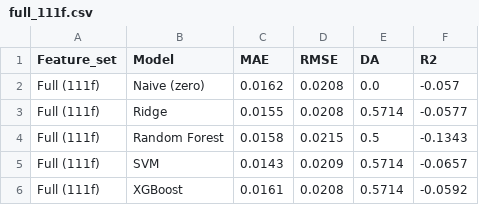
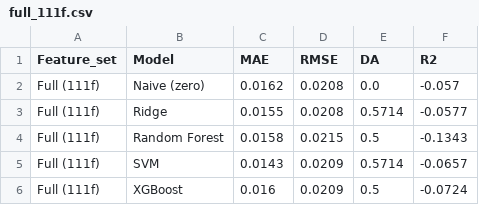
Before and after one commit to Annaerme/group-project-SMWA, a CSV file: Predictive/4_model_analysis/results/full_111f.csv, drawn as a sheet.

```diff
--- a/Predictive/4_model_analysis/results/full_111f.csv
+++ b/Predictive/4_model_analysis/results/full_111f.csv
@@ -5,2 +5,2 @@ Full (111f),Random Forest,0.0158,0.0215,0.5,-0.1343
 Full (111f),SVM,0.0143,0.0209,0.5714,-0.0657
-Full (111f),XGBoost,0.0161,0.0208,0.5714,-0.0592
+Full (111f),XGBoost,0.016,0.0209,0.5,-0.0724
```
Also changed, not shown: Data/3_Gold/basetable_preprocessed.csv, Data/3_Gold/basetable_ultimate.csv, 18 other files.
